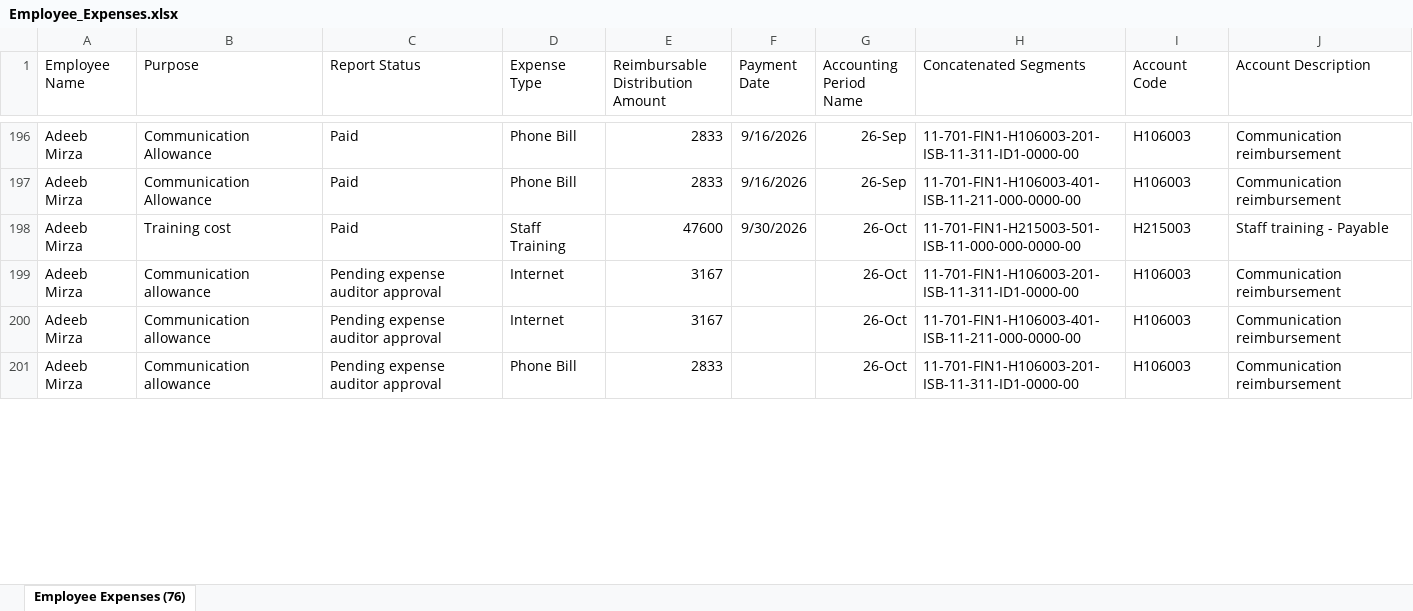
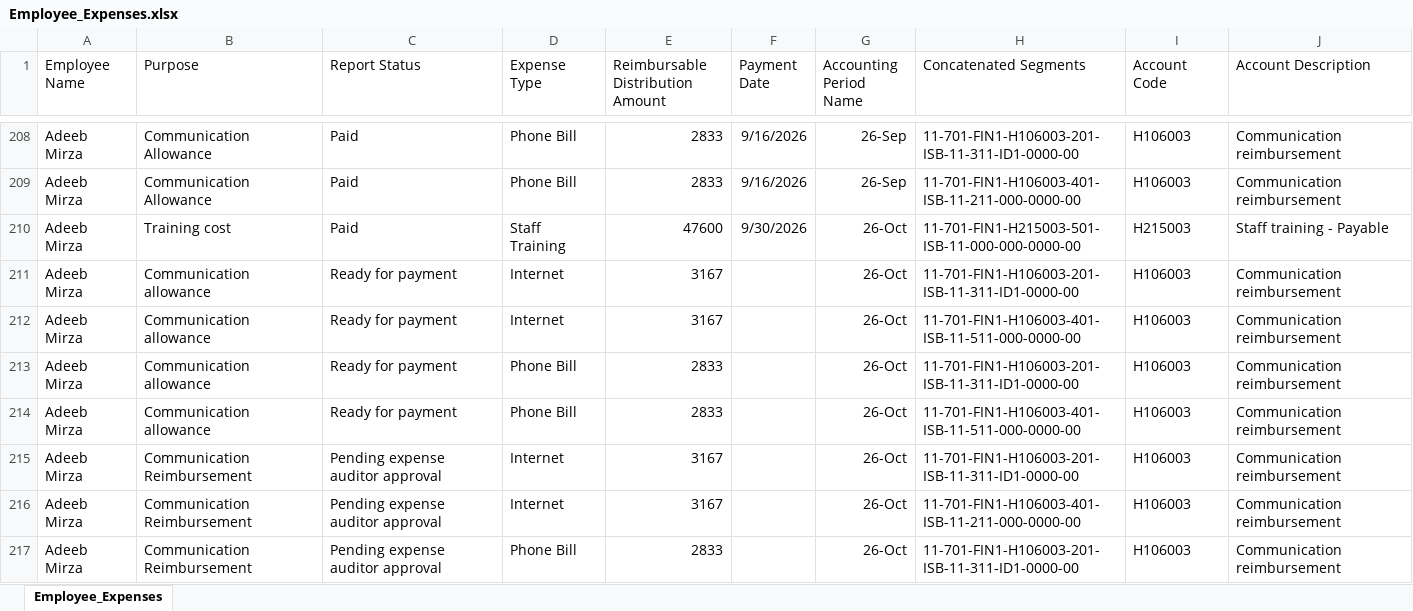
Before and after one commit to aneebahamid2000-alt/employee_expenses, an Excel workbook: data/Employee_Expenses.xlsx, sheet Employee_Expenses, drawn as a sheet; only a part is shown, gaps mark what is left out; values as stored, in another font and other column widths than the file's, no borders; addresses are those after the commit; the diff covers the shown part only; the diff names each change by its address in the sheet, - before the commit and + after, or states it on an @@ line.

Commit message:
Add files via upload

```diff
--- a/data/Employee_Expenses.xlsx (sheet Employee_Expenses)
+++ b/data/Employee_Expenses.xlsx (sheet Employee_Expenses)
-sheet tab: Employee Expenses (76)
+sheet tab: Employee_Expenses
+row 211: Adeeb Mirza | Communication allowance | Ready for payment | Internet | 3167 |  | 26-Oct | 11-701-FIN1-H106003-201-ISB-11-311-ID1-0000-00 | H106003 | Communication reimbursement
+row 212: Adeeb Mirza | Communication allowance | Ready for payment | Internet | 3167 |  | 26-Oct | 11-701-FIN1-H106003-401-ISB-11-511-000-0000-00 | H106003 | Communication reimbursement
+row 213: Adeeb Mirza | Communication allowance | Ready for payment | Phone Bill | 2833 |  | 26-Oct | 11-701-FIN1-H106003-201-ISB-11-311-ID1-0000-00 | H106003 | Communication reimbursement
+row 214: Adeeb Mirza | Communication allowance | Ready for payment | Phone Bill | 2833 |  | 26-Oct | 11-701-FIN1-H106003-401-ISB-11-511-000-0000-00 | H106003 | Communication reimbursement
-B215:B217 (Purpose): Communication allowance
+B215:B217 (Purpose): Communication Reimbursement
```
Also changed, not shown: 37 added rows and 54 edited cells elsewhere in this sheet.
